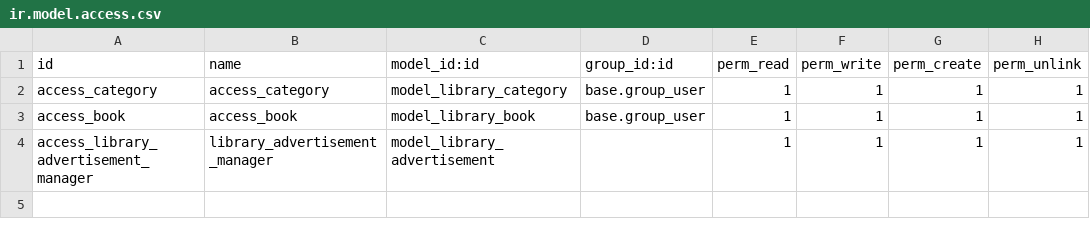
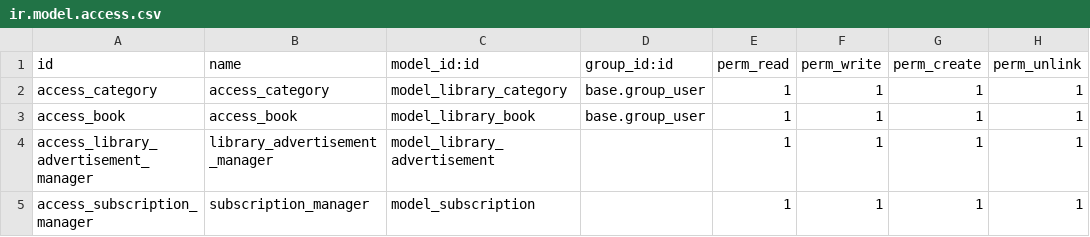
Before and after one commit to salimAdel/Book1500, a CSV file: book_store/security/ir.model.access.csv, drawn as a sheet.

```diff
--- a/book_store/security/ir.model.access.csv
+++ b/book_store/security/ir.model.access.csv
@@ -4 +4,2 @@ access_book,access_book,model_library_book,base.group_user,1,1,1,1
 access_library_advertisement_manager,library_advertisement_manager,model_library_advertisement,,1,1,1,1
+access_subscription_manager,subscription_manager,model_subscription,,1,1,1,1
```
Also changed, not shown: 11 other files.
